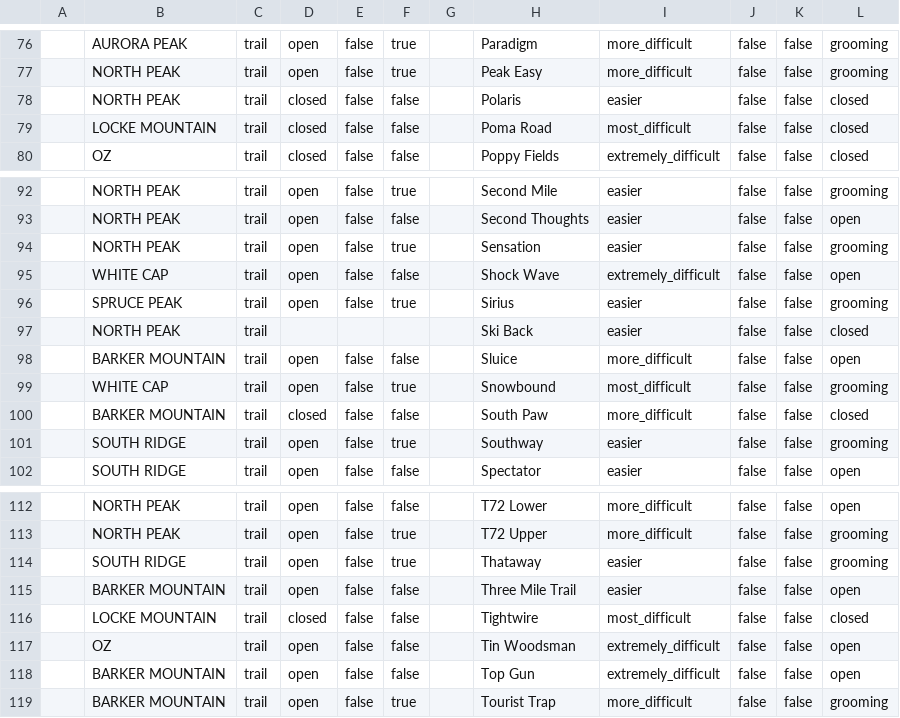
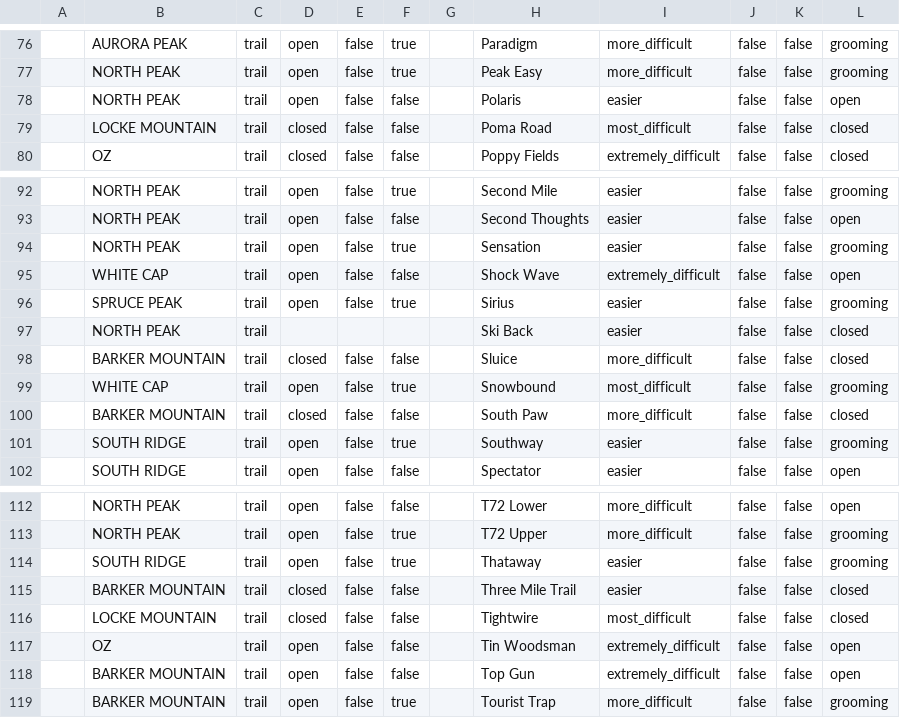
Before and after one commit to abkfenris/SundayRiverConditions, a CSV file: trails.csv, drawn as a sheet; only a part is shown, gaps mark what is left out; the diff names each change by its address in the sheet, - before the commit and + after, or states it on an @@ line.

```diff
--- a/trails.csv
+++ b/trails.csv
-D78: closed
+D78: open
-L78: closed
+L78: open
-D98: open
+D98: closed
-L98: open
+L98: closed
-D115: open
+D115: closed
-L115: open
+L115: closed
```
Also changed, not shown: 1 other file.
